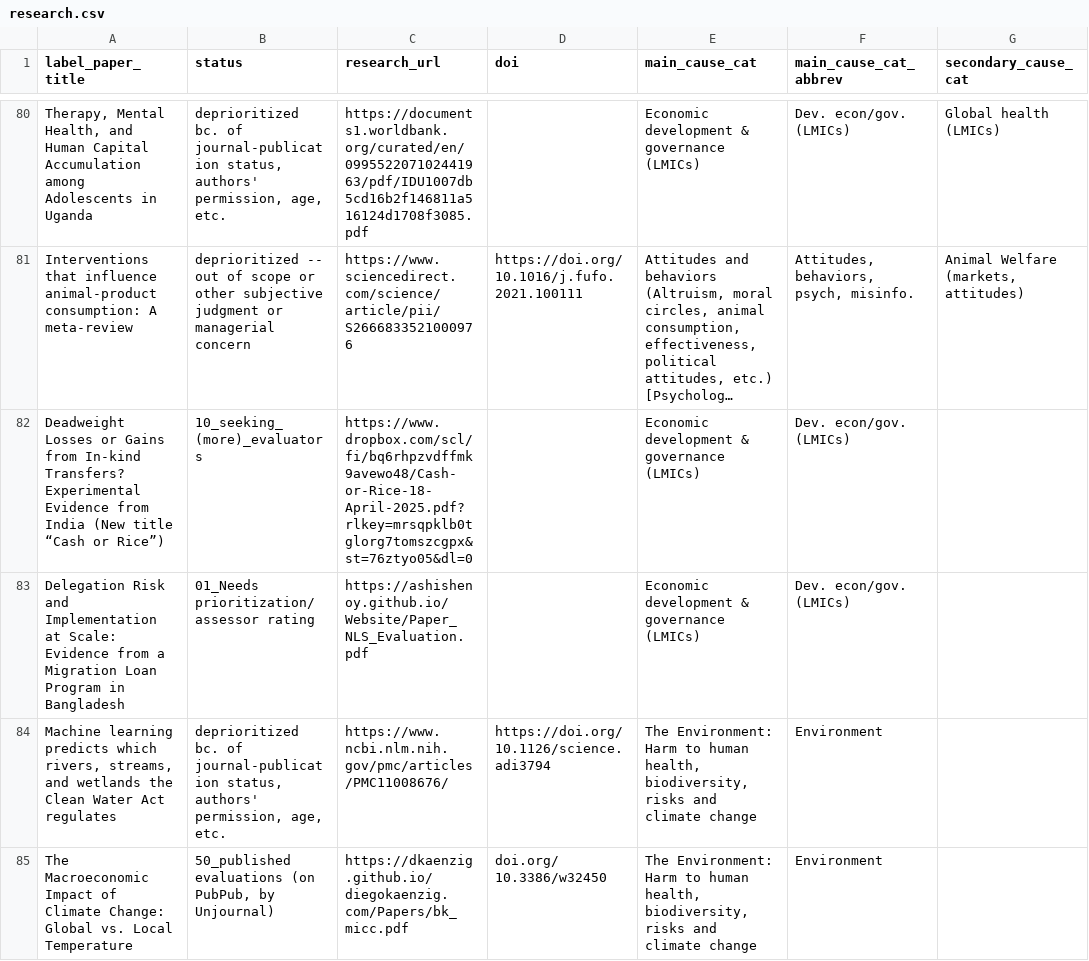
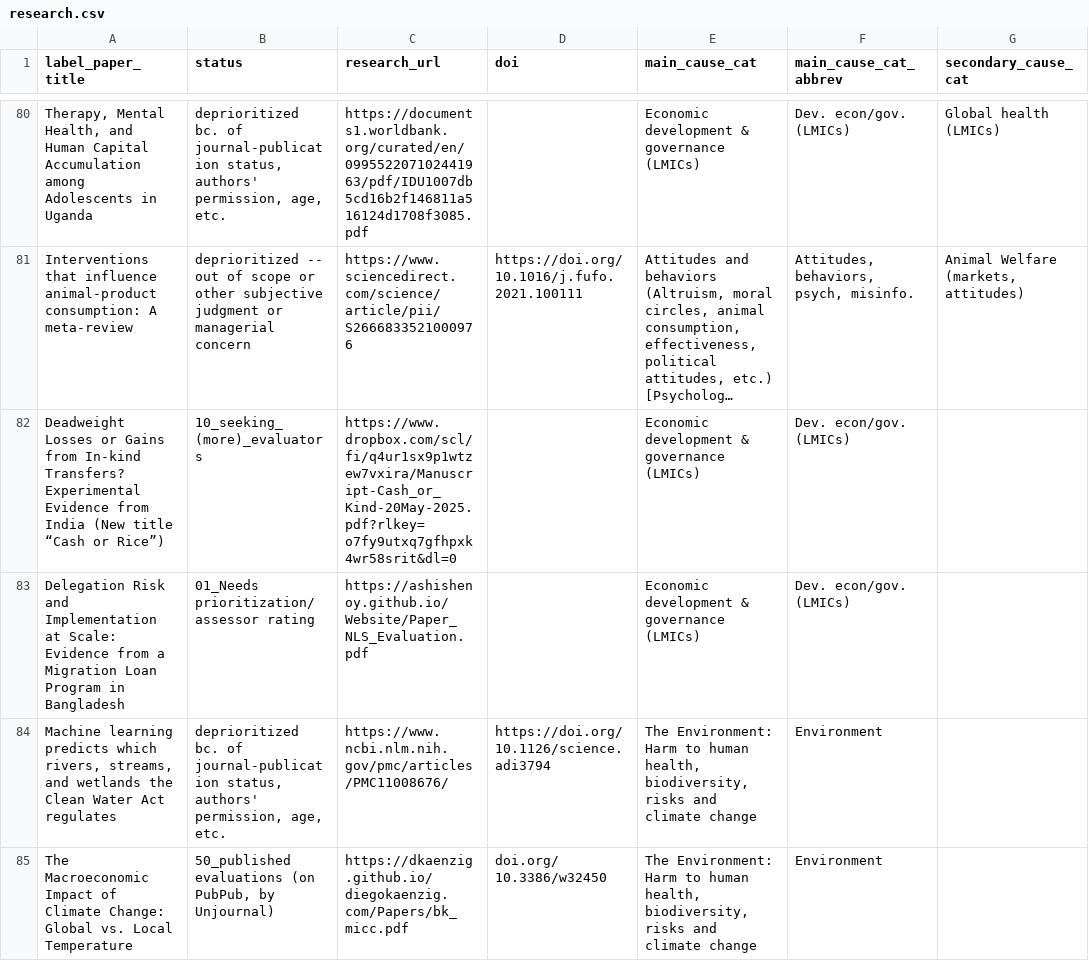
Before and after one commit to unjournal/unjournaldata, a CSV file: data/research.csv, drawn as a sheet; only a part is shown, gaps mark what is left out; long unchanged cells end in …; the diff names each change by its address in the sheet, - before the commit and + after, or states it on an @@ line.

```diff
--- a/data/research.csv
+++ b/data/research.csv
-C82 (research_url): https://www.dropbox.com/scl/fi/bq6rhpzvdffmk9avewo48/Cash-or-Rice-18-April-2025.pdf?rlkey=mrsqpklb0tglorg7tomszcgpx&st=76ztyo05&dl=0
+C82 (research_url): https://www.dropbox.com/scl/fi/q4ur1sx9p1wtzew7vxira/Manuscript-Cash_or_Kind-20May-2025.pdf?rlkey=o7fy9utxq7gfhpxk4wr58srit&dl=0
```
